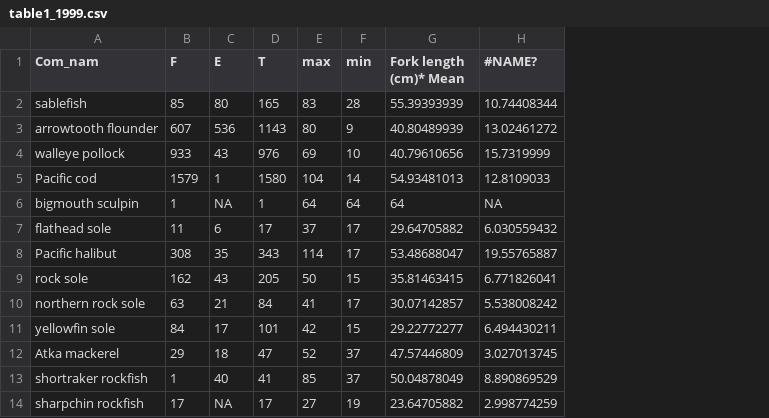
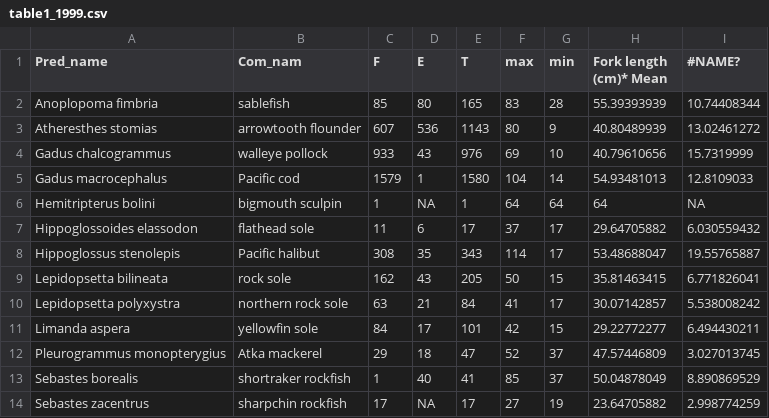
Before and after one commit to cadlaburch/BurchThesis_GOADietModels, a CSV file: output/table1_1999.csv, drawn as a sheet; the diff names each change by its address in the sheet, - before the commit and + after, or states it on an @@ line.

Commit message:
Table 1 and Table 2 work

```diff
--- a/output/table1_1999.csv
+++ b/output/table1_1999.csv
+column A (Pred_name), rows 2-14: Anoplopoma fimbria | Atheresthes stomias | Gadus chalcogrammus | Gadus macrocephalus | Hemitripterus bolini | Hippoglossoides elassodon | Hippoglossus stenolepis | Lepidopsetta bilineata | Lepidopsetta polyxystra | Limanda aspera | Pleurogrammus monopterygius | Sebastes borealis | Sebastes zacentrus
```
Also changed, not shown: 4 other files.
